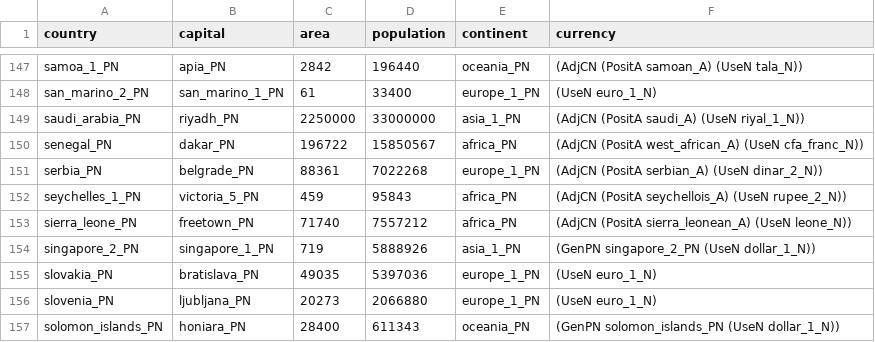
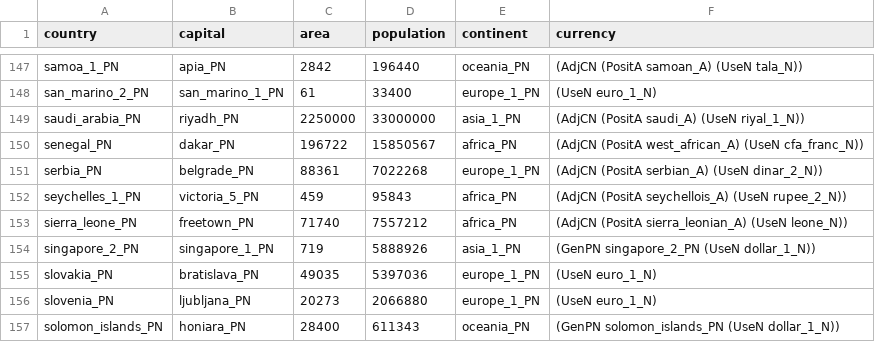
Before and after one commit to krangelov/NLG-examples, a TSV file: abstract-wikipedia/data/countries.tsv, drawn as a sheet; only a part is shown, gaps mark what is left out.

Commit message:
fix typo

```diff
--- a/abstract-wikipedia/data/countries.tsv
+++ b/abstract-wikipedia/data/countries.tsv
@@ -152,3 +152,3 @@ serbia_PN	belgrade_PN	88361	7022268	europe_1_PN	(AdjCN (PositA serbian_A) (UseN
 seychelles_1_PN	victoria_5_PN	459	95843	africa_PN	(AdjCN (PositA seychellois_A) (UseN rupee_2_N))
-sierra_leone_PN	freetown_PN	71740	7557212	africa_PN	(AdjCN (PositA sierra_leonean_A) (UseN leone_N))
+sierra_leone_PN	freetown_PN	71740	7557212	africa_PN	(AdjCN (PositA sierra_leonian_A) (UseN leone_N))
 singapore_2_PN	singapore_1_PN	719	5888926	asia_1_PN	(GenPN singapore_2_PN (UseN dollar_1_N))
```
